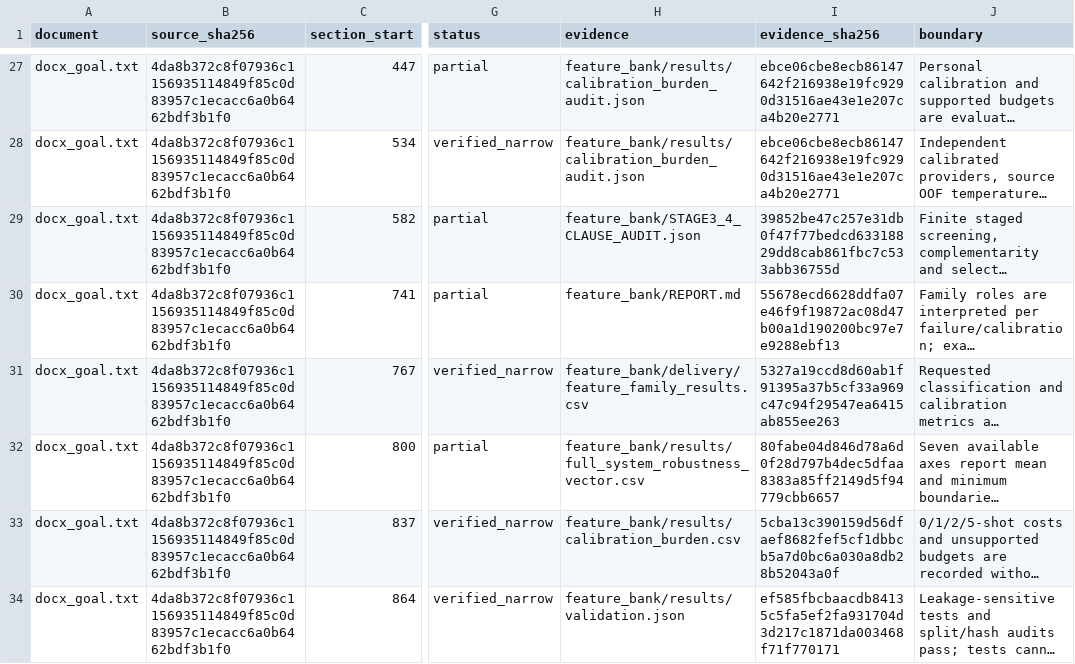
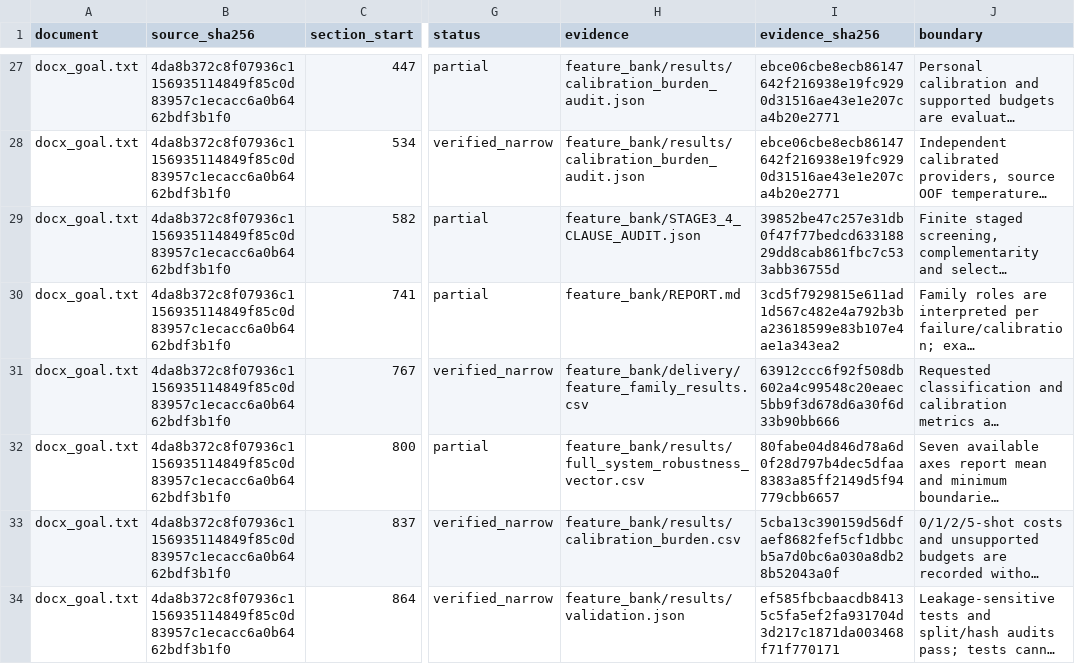
Before and after one commit to boyandong/emg-imu-human-in-the-loop, a CSV file: emgimu_classifier/feature_bank/DOCUMENT_SECTION_AUDIT.csv, drawn as a sheet; only a part is shown, gaps mark what is left out; long unchanged cells end in …; the diff covers the shown part only; the diff names each change by its address in the sheet, - before the commit and + after, or states it on an @@ line.

```diff
--- a/emgimu_classifier/feature_bank/DOCUMENT_SECTION_AUDIT.csv
+++ b/emgimu_classifier/feature_bank/DOCUMENT_SECTION_AUDIT.csv
-I30 (evidence_sha256): 55678ecd6628ddfa07e46f9f19872ac08d47b00a1d190200bc97e7e9288ebf13
+I30 (evidence_sha256): 3cd5f7929815e611ad1d567c482e4a792b3ba23618599e83b107e4ae1a343ea2
-I31 (evidence_sha256): 5327a19ccd8d60ab1f91395a37b5cf33a969c47c94f29547ea6415ab855ee263
+I31 (evidence_sha256): 63912ccc6f92f508db602a4c99548c20eaec5bb9f3d678d6a30f6d33b90bb666
```
Also changed, not shown: 8 edited cells elsewhere in this file, emgimu_classifier/feature_bank/REQUIREMENT_AUDIT.csv, 23 other files.
